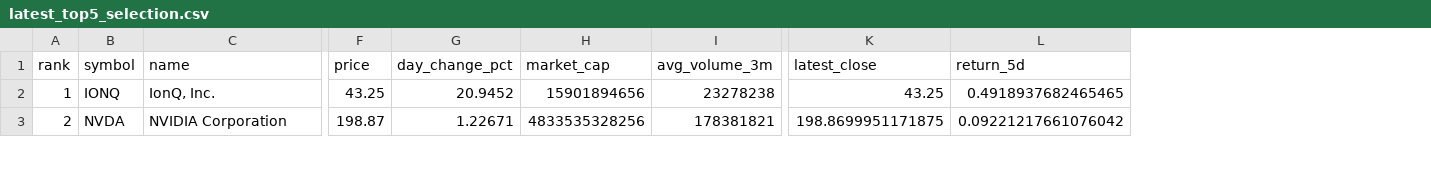
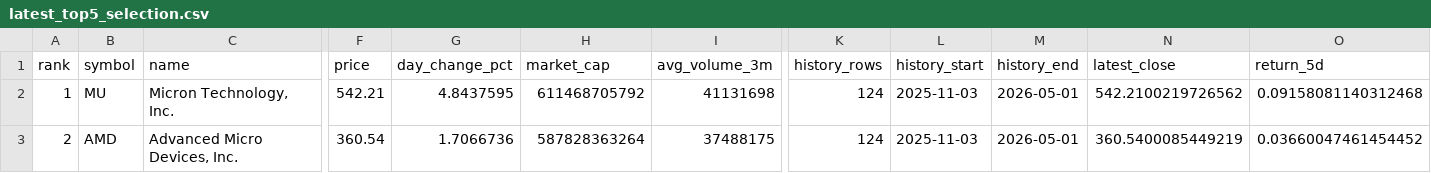
Before and after one commit to derrickclaye/Invest-a-Bull, a CSV file: data/processed/latest_top5_selection.csv, drawn as a sheet; only a part is shown, gaps mark what is left out; addresses are those after the commit; the diff covers the shown part only; the diff names each change by its address in the sheet, - before the commit and + after, or states it on an @@ line.

Commit message:
feat: automate daily top-5 market analysis refresh

```diff
--- a/data/processed/latest_top5_selection.csv
+++ b/data/processed/latest_top5_selection.csv
+column K (history_rows), rows 2-3: 124 | 124
+column L (history_start), rows 2-3: 2025-11-03 | 2025-11-03
+column M (history_end), rows 2-3: 2026-05-01 | 2026-05-01
-B2 (symbol): IONQ
+B2 (symbol): MU
-C2 (name): IonQ, Inc.
+C2 (name): Micron Technology, Inc.
-F2 (price): 43.25
+F2 (price): 542.21
-G2 (day_change_pct): 20.9452
+G2 (day_change_pct): 4.8437595
-H2 (market_cap): 15901894656
+H2 (market_cap): 611468705792
-I2 (avg_volume_3m): 23278238
+I2 (avg_volume_3m): 41131698
-N2 (latest_close): 43.25
+N2 (latest_close): 542.2100219726562
-O2 (return_5d): 0.4918937682465465
+O2 (return_5d): 0.09158081140312468
-B3 (symbol): NVDA
+B3 (symbol): AMD
-C3 (name): NVIDIA Corporation
+C3 (name): Advanced Micro Devices, Inc.
-F3 (price): 198.87
+F3 (price): 360.54
-G3 (day_change_pct): 1.22671
+G3 (day_change_pct): 1.7066736
-H3 (market_cap): 4833535328256
+H3 (market_cap): 587828363264
-I3 (avg_volume_3m): 178381821
+I3 (avg_volume_3m): 37488175
-N3 (latest_close): 198.8699951171875
+N3 (latest_close): 360.5400085449219
-O3 (return_5d): 0.09221217661076042
+O3 (return_5d): 0.03660047461454452
```
Also changed, not shown: 88 edited cells elsewhere in this file, data/processed/latest_monte_carlo_summary.csv, data/processed/latest_portfolio_summary.csv, 19 other files.
